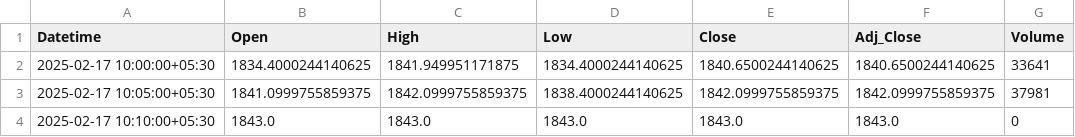
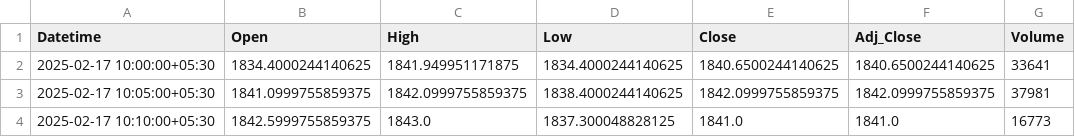
Before and after one commit to chiragpalan/stock_predictions_rnn_v3, a CSV file: temp_csv/INFY_NS.csv, drawn as a sheet.

```diff
--- a/temp_csv/INFY_NS.csv
+++ b/temp_csv/INFY_NS.csv
@@ -3,2 +3,2 @@ Datetime,Open,High,Low,Close,Adj_Close,Volume
 2025-02-17 10:05:00+05:30,1841.0999755859375,1842.0999755859375,1838.4000244140625,1842.0999755859375,1842.0999755859375,37981
-2025-02-17 10:10:00+05:30,1843.0,1843.0,1843.0,1843.0,1843.0,0
+2025-02-17 10:10:00+05:30,1842.5999755859375,1843.0,1837.300048828125,1841.0,1841.0,16773
```
Also changed, not shown: temp_csv/HDFCBANK_NS.csv, temp_csv/ICICIBANK_NS.csv, 3 other files.
